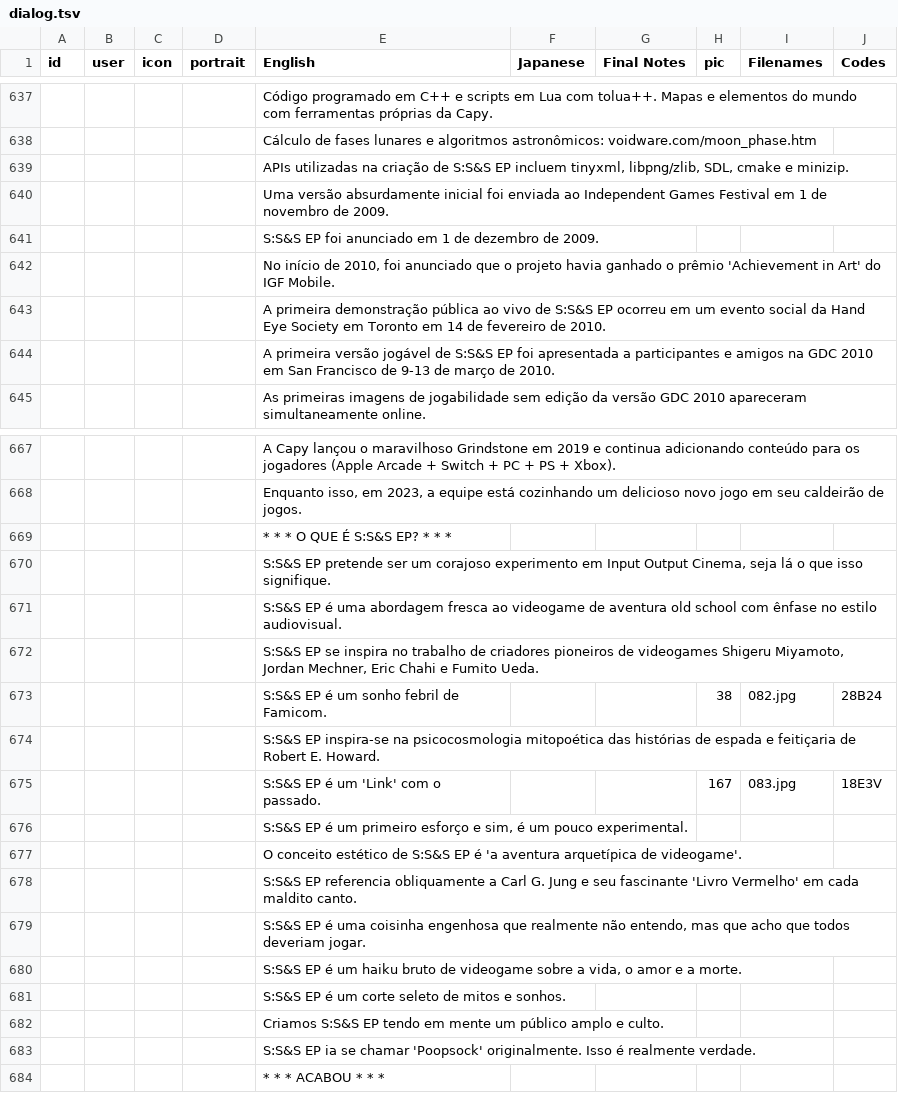
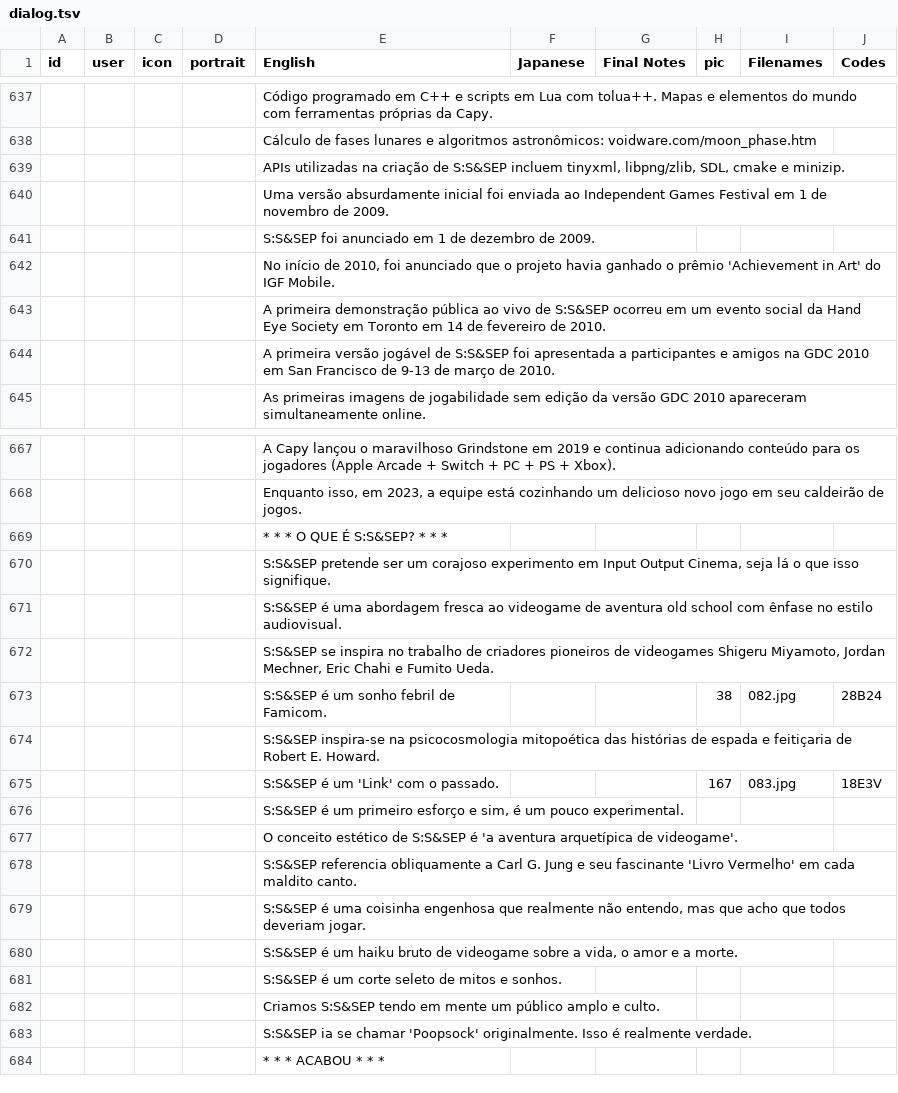
Before and after one commit to cesardeg/swordable, a TSV file: data/locales/portuguese/dialog.tsv, drawn as a sheet; only a part is shown, gaps mark what is left out; the diff covers the shown part only; the diff names each change by its address in the sheet, - before the commit and + after, or states it on an @@ line.

Commit message:
refactor: unify shorthand branding to S:S&SEP in Portuguese and Spanish localization files

```diff
--- a/data/locales/portuguese/dialog.tsv
+++ b/data/locales/portuguese/dialog.tsv
-E639 (English): …criação de S:S&S EP incluem tinyxml,…
+E639 (English): …criação de S:S&SEP incluem tinyxml,…
-E641 (English): S:S&S EP foi anunciado…
+E641 (English): S:S&SEP foi anunciado…
-E643 (English): …vivo de S:S&S EP ocorreu em…
+E643 (English): …vivo de S:S&SEP ocorreu em…
-E644 (English): …jogável de S:S&S EP foi apresentada…
+E644 (English): …jogável de S:S&SEP foi apresentada…
-E669 (English): * * * O QUE É S:S&S EP? * * *
+E669 (English): * * * O QUE É S:S&SEP? * * *
-E670 (English): S:S&S EP pretende ser…
+E670 (English): S:S&SEP pretende ser…
-E671 (English): S:S&S EP é uma…
+E671 (English): S:S&SEP é uma…
-E672 (English): S:S&S EP se inspira…
+E672 (English): S:S&SEP se inspira…
-E673 (English): S:S&S EP é um sonho febril de Famicom.
+E673 (English): S:S&SEP é um sonho febril de Famicom.
-E674 (English): S:S&S EP inspira-se na…
+E674 (English): S:S&SEP inspira-se na…
-E675 (English): S:S&S EP é um 'Link' com o passado.
+E675 (English): S:S&SEP é um 'Link' com o passado.
-E676 (English): S:S&S EP é um…
+E676 (English): S:S&SEP é um…
-E677 (English): …estético de S:S&S EP é 'a…
+E677 (English): …estético de S:S&SEP é 'a…
-E678 (English): S:S&S EP referencia obliquamente…
+E678 (English): S:S&SEP referencia obliquamente…
-E679 (English): S:S&S EP é uma…
+E679 (English): S:S&SEP é uma…
-E680 (English): S:S&S EP é um…
+E680 (English): S:S&SEP é um…
-E681 (English): S:S&S EP é um corte seleto de mitos e sonhos.
+E681 (English): S:S&SEP é um corte seleto de mitos e sonhos.
-E682 (English): Criamos S:S&S EP tendo em…
+E682 (English): Criamos S:S&SEP tendo em…
-E683 (English): S:S&S EP ia se…
+E683 (English): S:S&SEP ia se…
```
Also changed, not shown: 23 edited cells elsewhere in this file, data/locales/portuguese/strings.tsv, data/locales/spanish/dialog.tsv, 1 other file.
